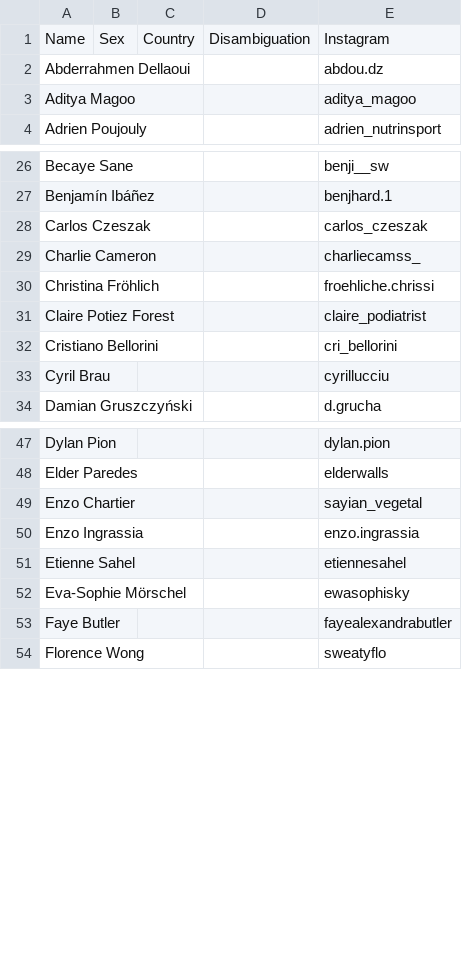
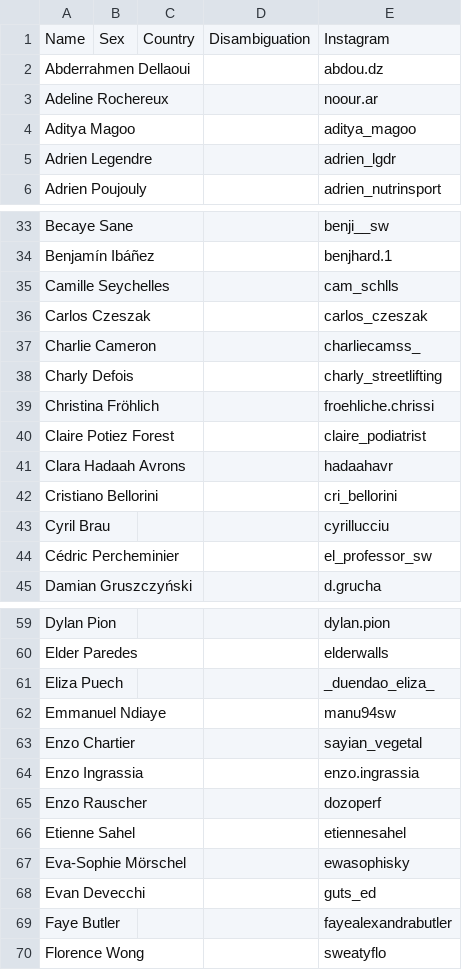
Before and after one commit to openstreetlifting/openstreetlifting, a CSV file: backend/data/athletes/instagram.csv, drawn as a sheet; only a part is shown, gaps mark what is left out; the diff covers the shown part only.

```diff
--- a/backend/data/athletes/instagram.csv
+++ b/backend/data/athletes/instagram.csv
@@ -2,3 +2,5 @@ Name,Sex,Country,Disambiguation,Instagram
 Abderrahmen Dellaoui,,,,abdou.dz
+Adeline Rochereux,,,,noour.ar
 Aditya Magoo,,,,aditya_magoo
+Adrien Legendre,,,,adrien_lgdr
 Adrien Poujouly,,,,adrien_nutrinsport
@@ -27,8 +34,12 @@ Becaye Sane,,,,benji__sw
 Benjamín Ibáñez,,,,benjhard.1
+Camille Seychelles,,,,cam_schlls
 Carlos Czeszak,,,,carlos_czeszak
 Charlie Cameron,,,,charliecamss_
+Charly Defois,,,,charly_streetlifting
 Christina Fröhlich,,,,froehliche.chrissi
 Claire Potiez Forest,,,,claire_podiatrist
+Clara Hadaah Avrons,,,,hadaahavr
 Cristiano Bellorini,,,,cri_bellorini
 Cyril Brau,,,,cyrillucciu
+Cédric Percheminier,,,,el_professor_sw
 Damian Gruszczyński,,,,d.grucha
@@ -48,6 +60,10 @@ Dylan Pion,,,,dylan.pion
 Elder Paredes,,,,elderwalls
+Eliza Puech,,,,_duendao_eliza_
+Emmanuel Ndiaye,,,,manu94sw
 Enzo Chartier,,,,sayian_vegetal
 Enzo Ingrassia,,,,enzo.ingrassia
+Enzo Rauscher,,,,dozoperf
 Etienne Sahel,,,,etiennesahel
 Eva-Sophie Mörschel,,,,ewasophisky
+Evan Devecchi,,,,guts_ed
 Faye Butler,,,,fayealexandrabutler
```
Also changed, not shown: 39 added rows elsewhere in this file, 2 other files.
